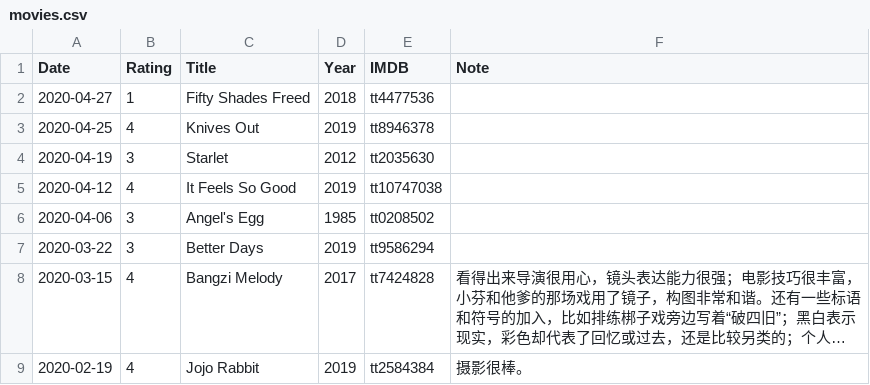
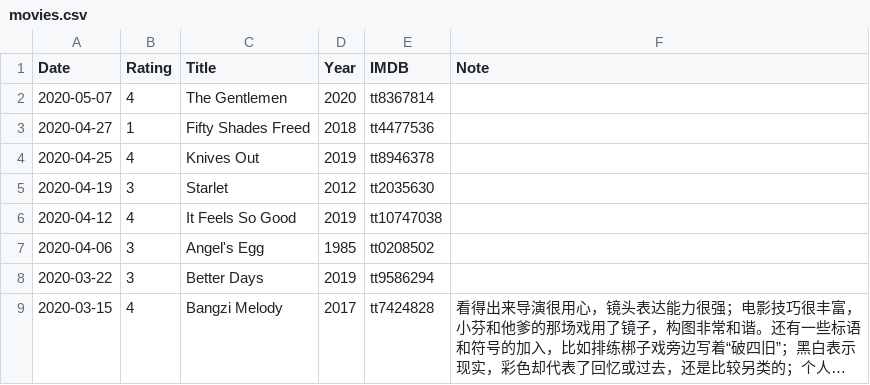
Before and after one commit to gujiaxi/gujiaxi.github.io, a CSV file: _data/movies.csv, drawn as a sheet; only a part is shown; the shorter side is filled out with more unchanged rows; long unchanged cells end in …; the diff names each change by its address in the sheet, - before the commit and + after, or states it on an @@ line.

```diff
--- a/_data/movies.csv
+++ b/_data/movies.csv
+row 2: 2020-05-07 | 4 | The Gentlemen | 2020 | tt8367814
```
Also changed, not shown: _data/games.csv.
